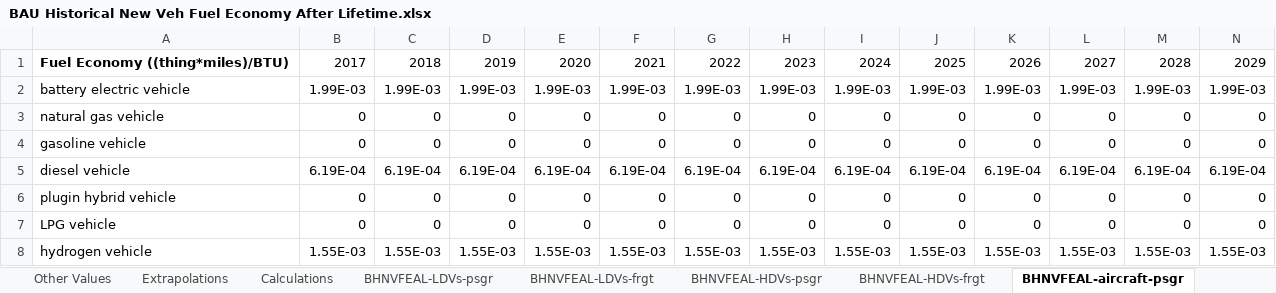
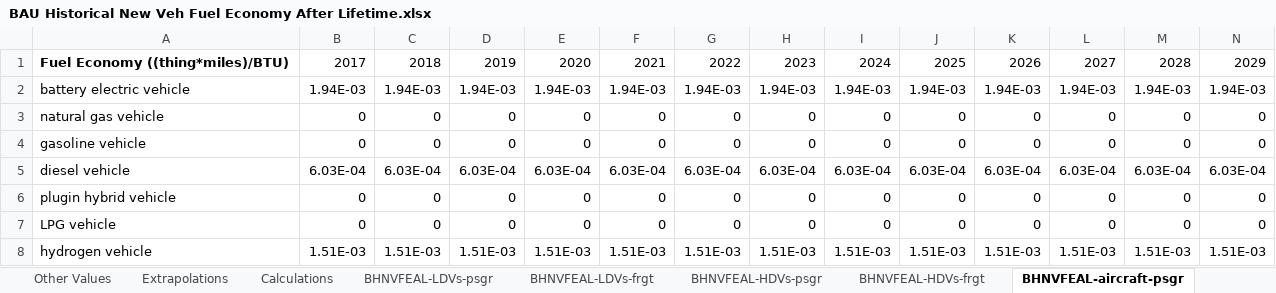
Before and after one commit to EnergyInnovation/eps-brazil, an Excel workbook: InputData/trans/BHNVFEAL/BAU Historical New Veh Fuel Economy After Lifetime.xlsx, sheet BHNVFEAL-aircraft-psgr, drawn as a sheet; only a part is shown; values as stored, in another font and other column widths than the file's, no borders; removed rows and columns are numbered as before the commit, all else as after; rows hold the shown columns only; the diff covers the shown part only; the diff names each change by its address in the sheet, - before the commit and + after, or states it on an @@ line.

```diff
--- a/InputData/trans/BHNVFEAL/BAU Historical New Veh Fuel Economy After Lifetime.xlsx (sheet BHNVFEAL-aircraft-psgr)
+++ b/InputData/trans/BHNVFEAL/BAU Historical New Veh Fuel Economy After Lifetime.xlsx (sheet BHNVFEAL-aircraft-psgr)
-row 2: battery electric vehicle | 1.99E-03 | 1.99E-03 | 1.99E-03 | 1.99E-03 | 1.99E-03 | 1.99E-03 | 1.99E-03 | 1.99E-03 | 1.99E-03 | 1.99E-03 | 1.99E-03 | 1.99E-03 | 1.99E-03
+row 2: battery electric vehicle | 1.94E-03 | 1.94E-03 | 1.94E-03 | 1.94E-03 | 1.94E-03 | 1.94E-03 | 1.94E-03 | 1.94E-03 | 1.94E-03 | 1.94E-03 | 1.94E-03 | 1.94E-03 | 1.94E-03
-B5: 6.19E-04
+B5: 6.03E-04
-C5: 6.19E-04
+C5: 6.03E-04
-D5: 6.19E-04
+D5: 6.03E-04
-E5: 6.19E-04
+E5: 6.03E-04
-F5: 6.19E-04
+F5: 6.03E-04
-G5: 6.19E-04
+G5: 6.03E-04
-H5: 6.19E-04
+H5: 6.03E-04
-I5: 6.19E-04
+I5: 6.03E-04
-J5: 6.19E-04
+J5: 6.03E-04
-K5: 6.19E-04
+K5: 6.03E-04
-L5: 6.19E-04
+L5: 6.03E-04
-M5: 6.19E-04
+M5: 6.03E-04
-N5: 6.19E-04
+N5: 6.03E-04
-B8: 1.55E-03
+B8: 1.51E-03
-C8: 1.55E-03
+C8: 1.51E-03
-D8: 1.55E-03
+D8: 1.51E-03
-E8: 1.55E-03
+E8: 1.51E-03
-F8: 1.55E-03
+F8: 1.51E-03
-G8: 1.55E-03
+G8: 1.51E-03
-H8: 1.55E-03
+H8: 1.51E-03
-I8: 1.55E-03
+I8: 1.51E-03
-J8: 1.55E-03
+J8: 1.51E-03
-K8: 1.55E-03
+K8: 1.51E-03
-L8: 1.55E-03
+L8: 1.51E-03
-M8: 1.55E-03
+M8: 1.51E-03
-N8: 1.55E-03
+N8: 1.51E-03
```
Also changed, not shown: 40 edited cells elsewhere in this sheet, sheet Extrapolations, sheet BNVFE, charts or pictures, InputData/trans/BPoEFUbVT/BAU Perc of Each Fuel Used by Veh Tech.xlsx, 5 other files.
